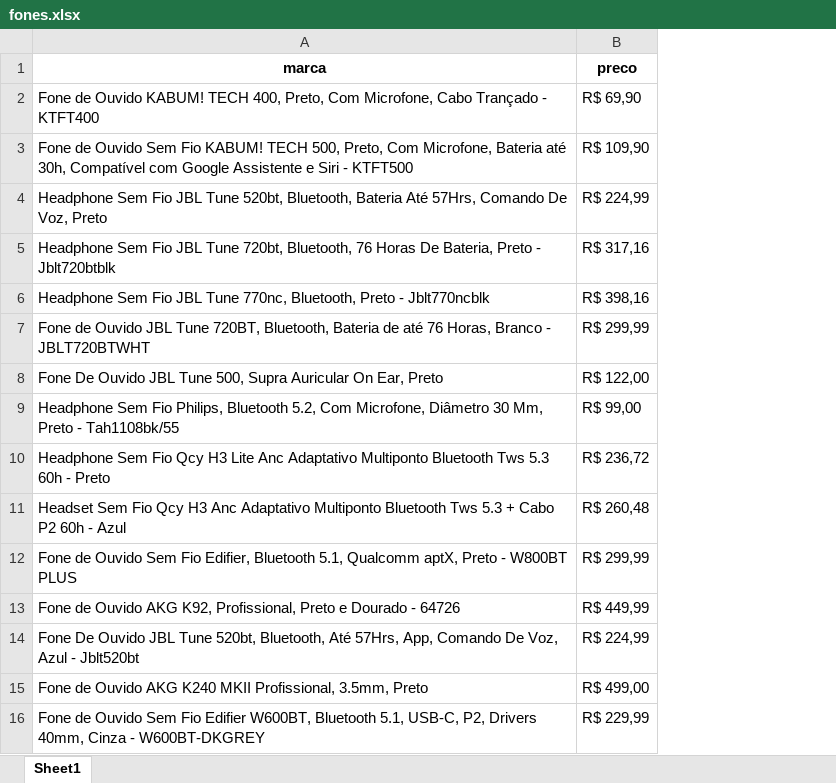
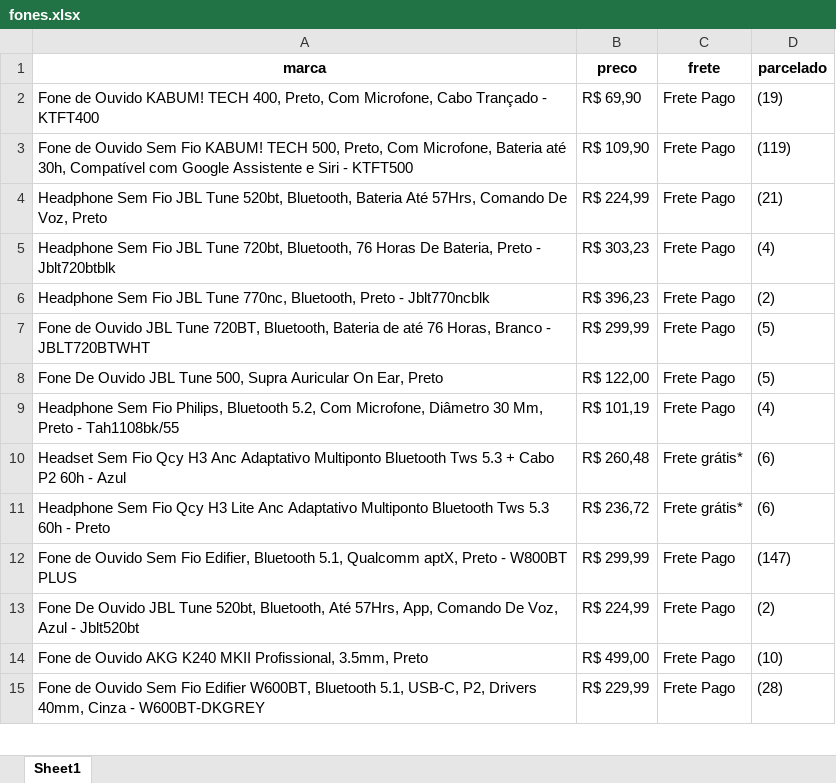
Before and after one commit to Brenocosta74/site_dinamico, an Excel workbook: fones.xlsx, sheet Sheet1, drawn as a sheet; only a part is shown; values as stored, in another font and other column widths than the file's, no borders; removed rows and columns are numbered as before the commit, all else as after; the diff covers the shown part only; the diff names each change by its address in the sheet, - before the commit and + after, or states it on an @@ line.

Commit message:
atualização do projeto, foi adicionado se o frete é gartuito ou não

```diff
--- a/fones.xlsx (sheet Sheet1)
+++ b/fones.xlsx (sheet Sheet1)
+column C (frete), rows 2-9: all Frete Pago; rows 11-15: Frete grátis* | Frete Pago | Frete Pago | Frete Pago | Frete Pago
+column D (parcelado), rows 2-9: (19) | (119) | (21) | (4) | (2) | (5) | (5) | (4); rows 11-15: (6) | (147) | (2) | (10) | (28)
-B5 (preco): R$ 317,16
+B5 (preco): R$ 303,23
-B6 (preco): R$ 398,16
+B6 (preco): R$ 396,23
-B9 (preco): R$ 99,00
+B9 (preco): R$ 101,19
@@ row 11 moved to row 10: Headset Sem Fio Qcy H3 Anc Adaptativo Mu… @@
-row 13: Fone de Ouvido AKG K92, Profissional, Preto e Dourado - 64726 | R$ 449,99
```
Also changed, not shown: 375 removed rows elsewhere in this sheet, 1 other file.
